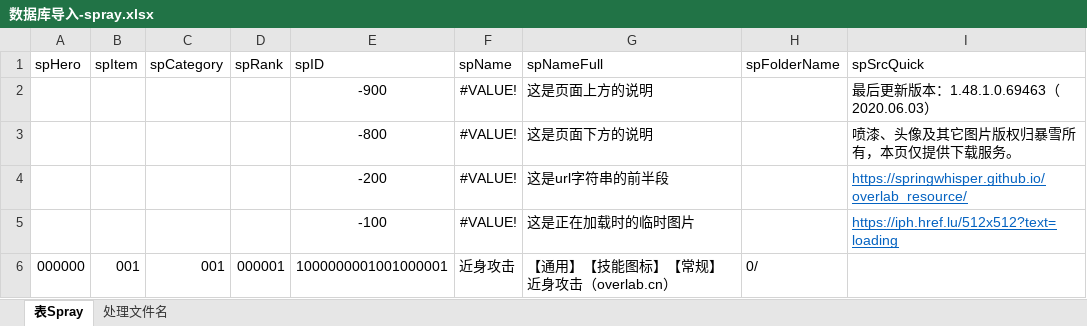
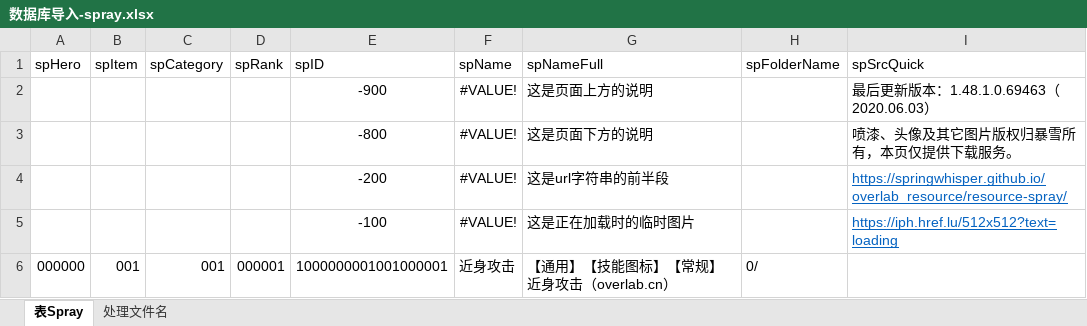
Before and after one commit to SpringWhisper/overlab_img, an Excel workbook: 数据库导入-spray.xlsx, sheet 表Spray, drawn as a sheet; only a part is shown; values as stored, in another font and other column widths than the file's, no borders; charts and pictures and conditional formats and table styles not drawn; the diff names each change by its address in the sheet, - before the commit and + after, or states it on an @@ line.

Commit message:
初始化

```diff
--- a/数据库导入-spray.xlsx (sheet 表Spray)
+++ b/数据库导入-spray.xlsx (sheet 表Spray)
-I4 (spSrcQuick): https://springwhisper.github.io/overlab_resource/
+I4 (spSrcQuick): https://springwhisper.github.io/overlab_resource/resource-spray/
```
